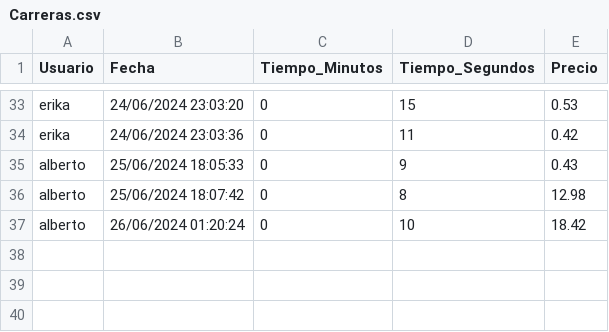
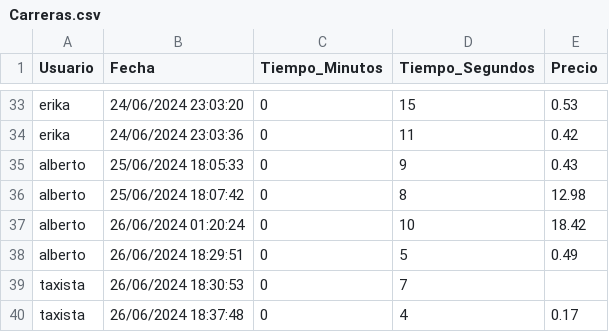
Before and after one commit to AI-School-F5-P3/Grupo-1---Taxi, a CSV file: Carreras.csv, drawn as a sheet; only a part is shown, gaps mark what is left out; the diff names each change by its address in the sheet, - before the commit and + after, or states it on an @@ line.

```diff
--- a/Carreras.csv
+++ b/Carreras.csv
+row 38: alberto | 26/06/2024 18:29:51 | 0 | 5 | 0.49
+row 39: taxista | 26/06/2024 18:30:53 | 0 | 7
+row 40: taxista | 26/06/2024 18:37:48 | 0 | 4 | 0.17
```
Also changed, not shown: Usuarios.csv, 4 other files.
